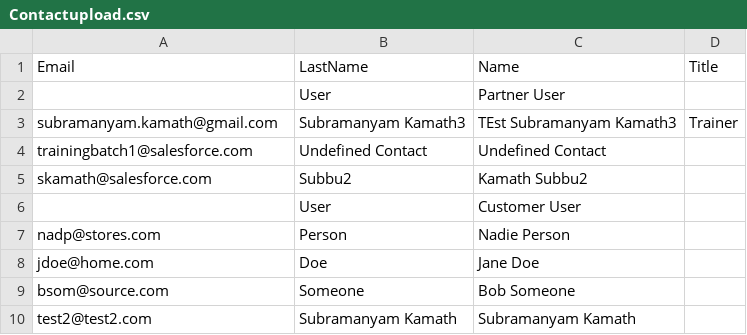
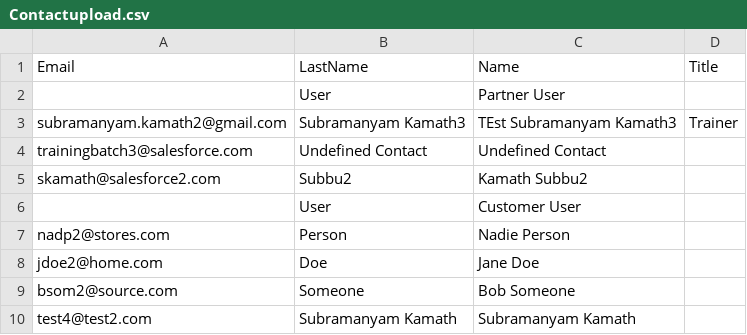
Before and after one commit to subramanyam-kamath/Prod, a CSV file: files/Contactupload.csv, drawn as a sheet.

Commit message:
Update Contactupload.csv

```diff
--- a/files/Contactupload.csv
+++ b/files/Contactupload.csv
@@ -2,9 +2,9 @@ Email,LastName,Name,Title
 ,User,"Partner User",
-subramanyam.kamath@gmail.com,"Subramanyam Kamath3","TEst Subramanyam Kamath3",Trainer
-trainingbatch1@salesforce.com,"Undefined Contact","Undefined Contact",
-skamath@salesforce.com,Subbu2,"Kamath Subbu2",
+subramanyam.kamath2@gmail.com,"Subramanyam Kamath3","TEst Subramanyam Kamath3",Trainer
+trainingbatch3@salesforce.com,"Undefined Contact","Undefined Contact",
+skamath@salesforce2.com,Subbu2,"Kamath Subbu2",
 ,User,"Customer User",
-nadp@stores.com,Person,"Nadie Person",
-jdoe@home.com,Doe,"Jane Doe",
-bsom@source.com,Someone,"Bob Someone",
-test2@test2.com,"Subramanyam Kamath","Subramanyam Kamath",
+nadp2@stores.com,Person,"Nadie Person",
+jdoe2@home.com,Doe,"Jane Doe",
+bsom2@source.com,Someone,"Bob Someone",
+test4@test2.com,"Subramanyam Kamath","Subramanyam Kamath",
```
